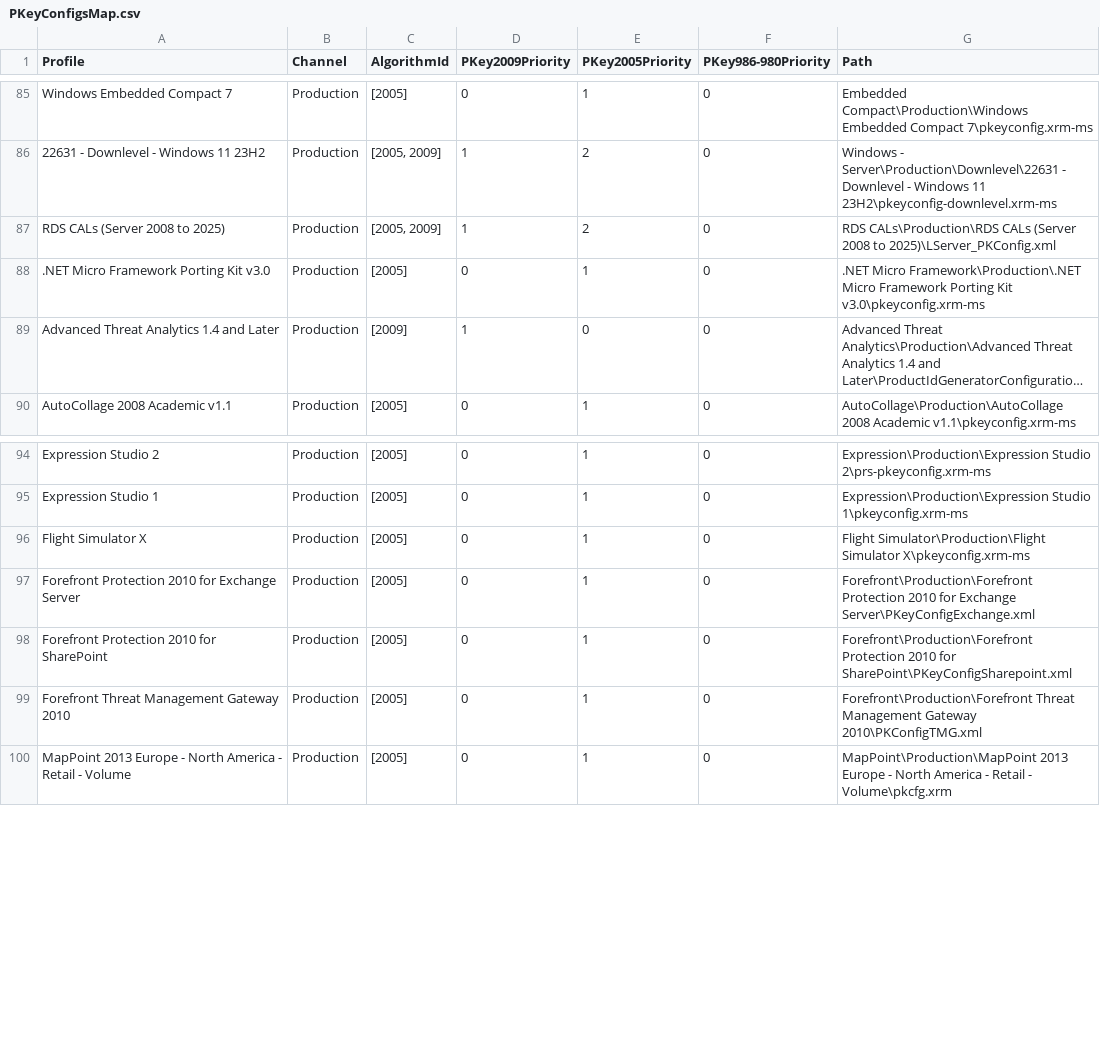
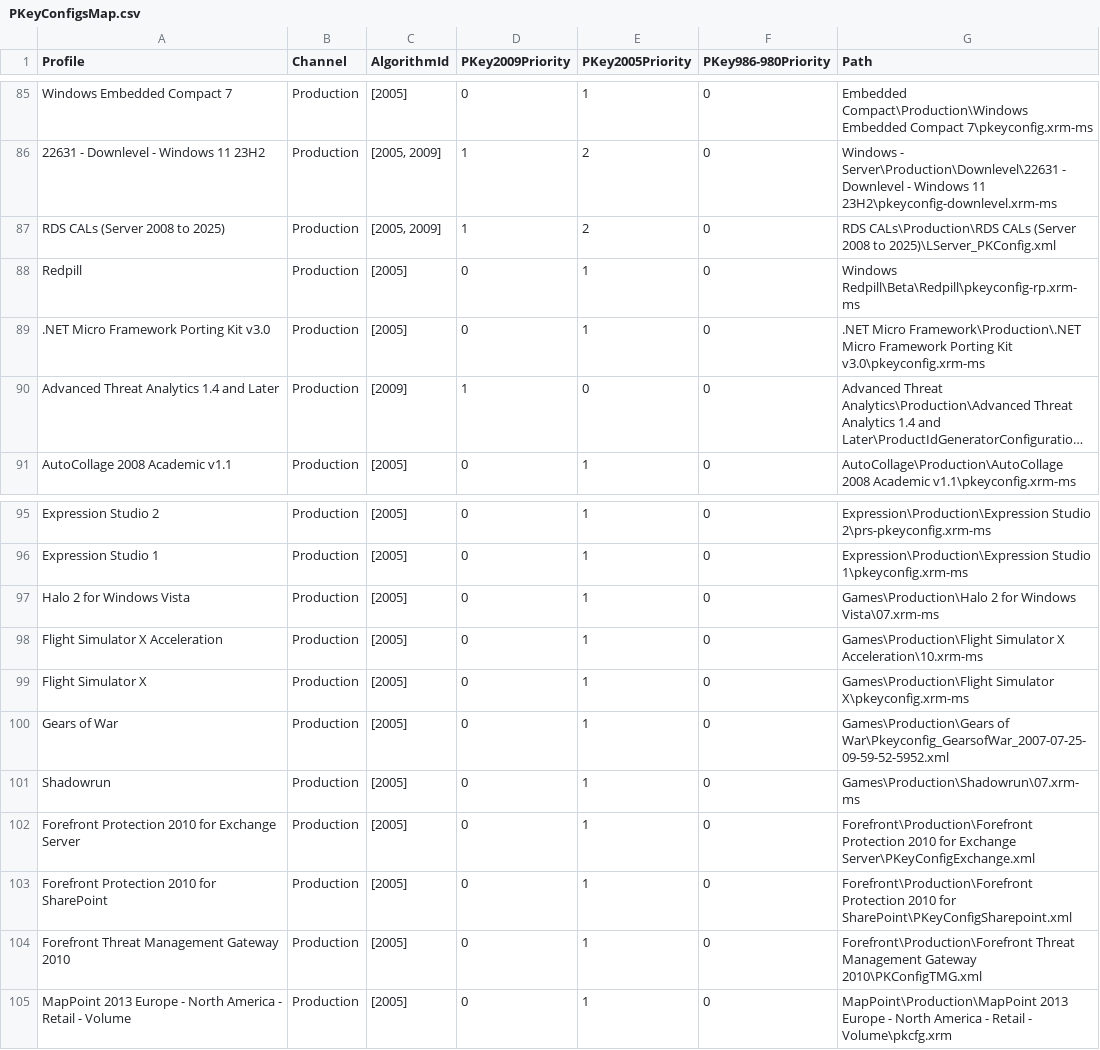
Before and after one commit to ntriver-org/PKeyMaster, a CSV file: PKeyMaster/BIN/PKeyConfigsMap.csv, drawn as a sheet; only a part is shown, gaps mark what is left out; long unchanged cells end in ….

Commit message:
Add following products pkeyconfigs: Windows Redpill Games: Flight Simulator X Acceleration Gears of War Halo 2 for Windows Vista Shadowrun

```diff
--- a/PKeyMaster/BIN/PKeyConfigsMap.csv
+++ b/PKeyMaster/BIN/PKeyConfigsMap.csv
@@ -87,2 +87,3 @@
 "RDS CALs (Server 2008 to 2025)","Production","[2005, 2009]","1","2","0","RDS CALs\Production\RDS CALs (Server 2008 to 2025)\LServer_PKConfig.xml"
+"Redpill","Production","[2005]","0","1","0","Windows Redpill\Beta\Redpill\pkeyconfig-rp.xrm-ms"
 ".NET Micro Framework Porting Kit v3.0","Production","[2005]","0","1","0",".NET Micro Framework\Production\.NET Micro Framework Porting Kit v3.0\pkeyconfig.xrm-ms"
@@ -95,3 +96,7 @@
 "Expression Studio 1","Production","[2005]","0","1","0","Expression\Production\Expression Studio 1\pkeyconfig.xrm-ms"
-"Flight Simulator X","Production","[2005]","0","1","0","Flight Simulator\Production\Flight Simulator X\pkeyconfig.xrm-ms"
+"Halo 2 for Windows Vista","Production","[2005]","0","1","0","Games\Production\Halo 2 for Windows Vista\07.xrm-ms"
+"Flight Simulator X Acceleration","Production","[2005]","0","1","0","Games\Production\Flight Simulator X Acceleration\10.xrm-ms"
+"Flight Simulator X","Production","[2005]","0","1","0","Games\Production\Flight Simulator X\pkeyconfig.xrm-ms"
+"Gears of War","Production","[2005]","0","1","0","Games\Production\Gears of War\Pkeyconfig_GearsofWar_2007-07-25-09-59-52-5952.xml"
+"Shadowrun","Production","[2005]","0","1","0","Games\Production\Shadowrun\07.xrm-ms"
 "Forefront Protection 2010 for Exchange Server","Production","[2005]","0","1","0","Forefront\Production\Forefront Protection 2010 for Exchange Server\PKeyConfigExchange.xml"
```
Also changed, not shown: 7 other files.
